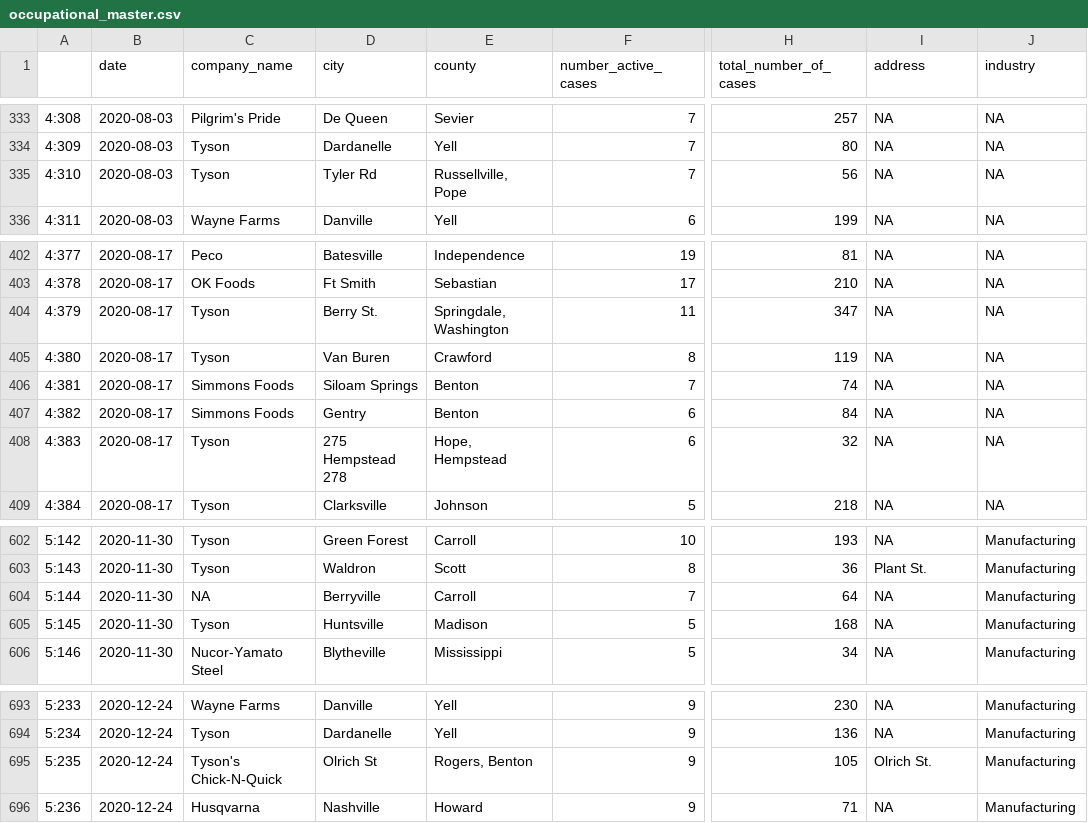
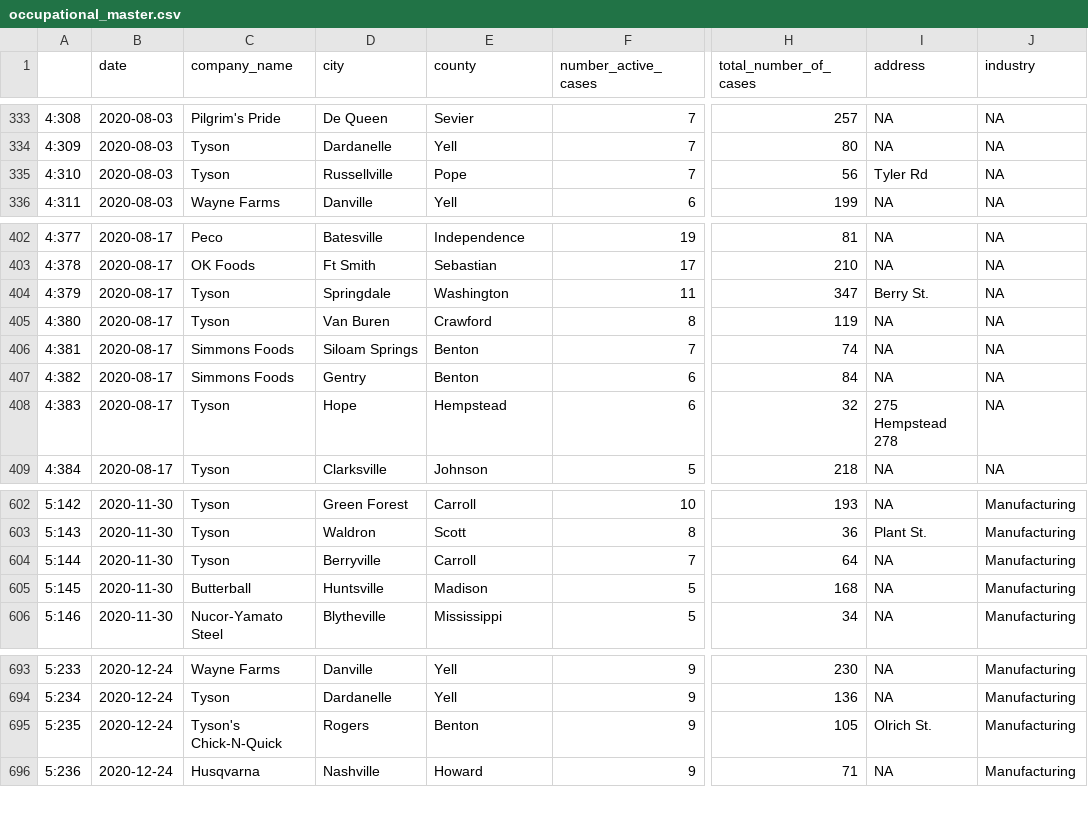
Before and after one commit to profrobwells/Spring2021Data, a CSV file: occupational_master.csv, drawn as a sheet; only a part is shown, gaps mark what is left out; the diff names each change by its address in the sheet, - before the commit and + after, or states it on an @@ line.

Commit message:
March 1 version

```diff
--- a/occupational_master.csv
+++ b/occupational_master.csv
-D335 (city): Tyler Rd
+D335 (city): Russellville
-E335 (county): Russellville, Pope
+E335 (county): Pope
-I335 (address): NA
+I335 (address): Tyler Rd
-D404 (city): Berry St.
+D404 (city): Springdale
-E404 (county): Springdale, Washington
+E404 (county): Washington
-I404 (address): NA
+I404 (address): Berry St.
-D408 (city): 275 Hempstead 278
+D408 (city): Hope
-E408 (county): Hope, Hempstead
+E408 (county): Hempstead
-I408 (address): NA
+I408 (address): 275 Hempstead 278
-C604 (company_name): NA
+C604 (company_name): Tyson
-C605 (company_name): Tyson
+C605 (company_name): Butterball
-D695 (city): Olrich St
+D695 (city): Rogers
-E695 (county): Rogers, Benton
+E695 (county): Benton
```
